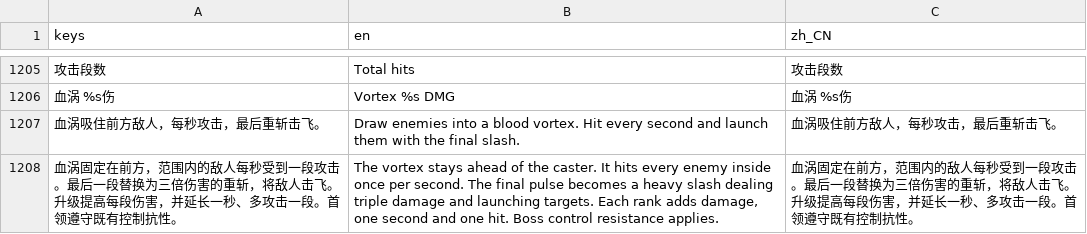
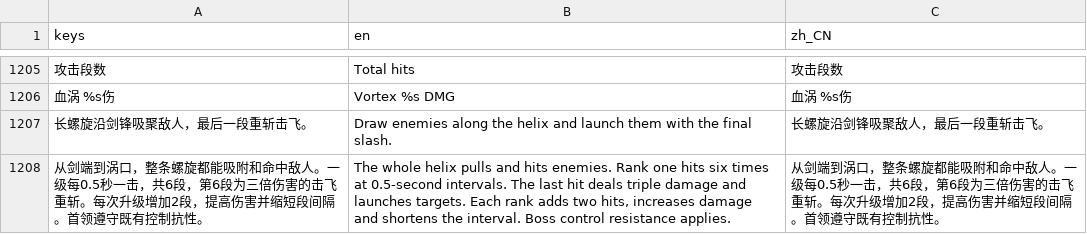
Before and after one commit to wyb969/Rogge, a CSV file: locale/messages.csv, drawn as a sheet; only a part is shown, gaps mark what is left out; removed rows and columns are numbered as before the commit, all else as after; the diff names each change by its address in the sheet, - before the commit and + after, or states it on an @@ line.

Commit message:
Extend Bloody Twister from sword to lip and scale its half-second combo

```diff
--- a/locale/messages.csv
+++ b/locale/messages.csv
-row 1207: 血涡吸住前方敌人，每秒攻击，最后重斩击飞。 | Draw enemies into a blood vortex. Hit every second and launch them with the final slash. | 血涡吸住前方敌人，每秒攻击，最后重斩击飞。
-row 1208: 血涡固定在前方，范围内的敌人每秒受到一段攻击。最后一段替换为三倍伤害的重斩，将敌人击飞。升级提高每段伤害，并延长一秒、多攻击一段。首领遵守既有控制抗性。 | The vortex stays ahead of the caster. It hits every enemy inside once per second. The final pulse becomes a heavy slash dealing triple damage and launching targets. Each rank adds damage, one second and one hit. Boss control resistance applies. | 血涡固定在前方，范围内的敌人每秒受到一段攻击。最后一段替换为三倍伤害的重斩，将敌人击飞。升级提高每段伤害，并延长一秒、多攻击一段。首领遵守既有控制抗性。
+row 1207: 长螺旋沿剑锋吸聚敌人，最后一段重斩击飞。 | Draw enemies along the helix and launch them with the final slash. | 长螺旋沿剑锋吸聚敌人，最后一段重斩击飞。
+row 1208: 从剑端到涡口，整条螺旋都能吸附和命中敌人。一级每0.5秒一击，共6段，第6段为三倍伤害的击飞重斩。每次升级增加2段，提高伤害并缩短段间隔。首领遵守既有控制抗性。 | The whole helix pulls and hits enemies. Rank one hits six times at 0.5-second intervals. The last hit deals triple damage and launches targets. Each rank adds two hits, increases damage and shortens the interval. Boss control resistance applies. | 从剑端到涡口，整条螺旋都能吸附和命中敌人。一级每0.5秒一击，共6段，第6段为三倍伤害的击飞重斩。每次升级增加2段，提高伤害并缩短段间隔。首领遵守既有控制抗性。
```
Also changed, not shown: 9 other files.
